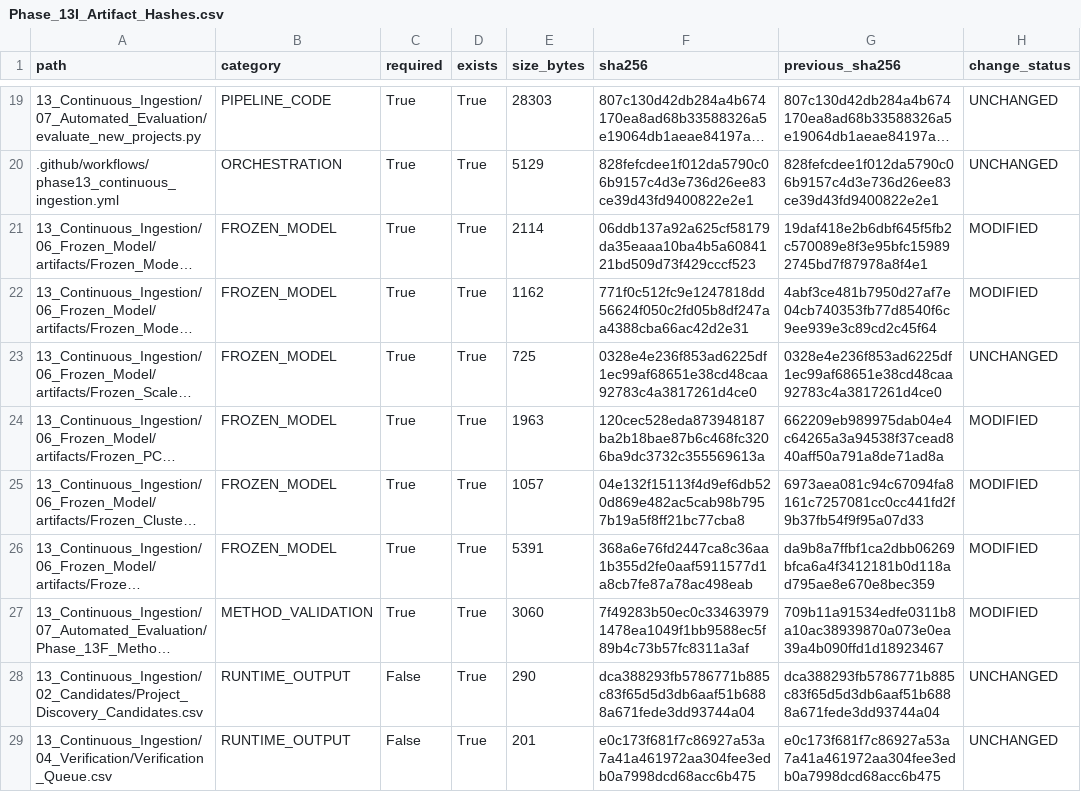
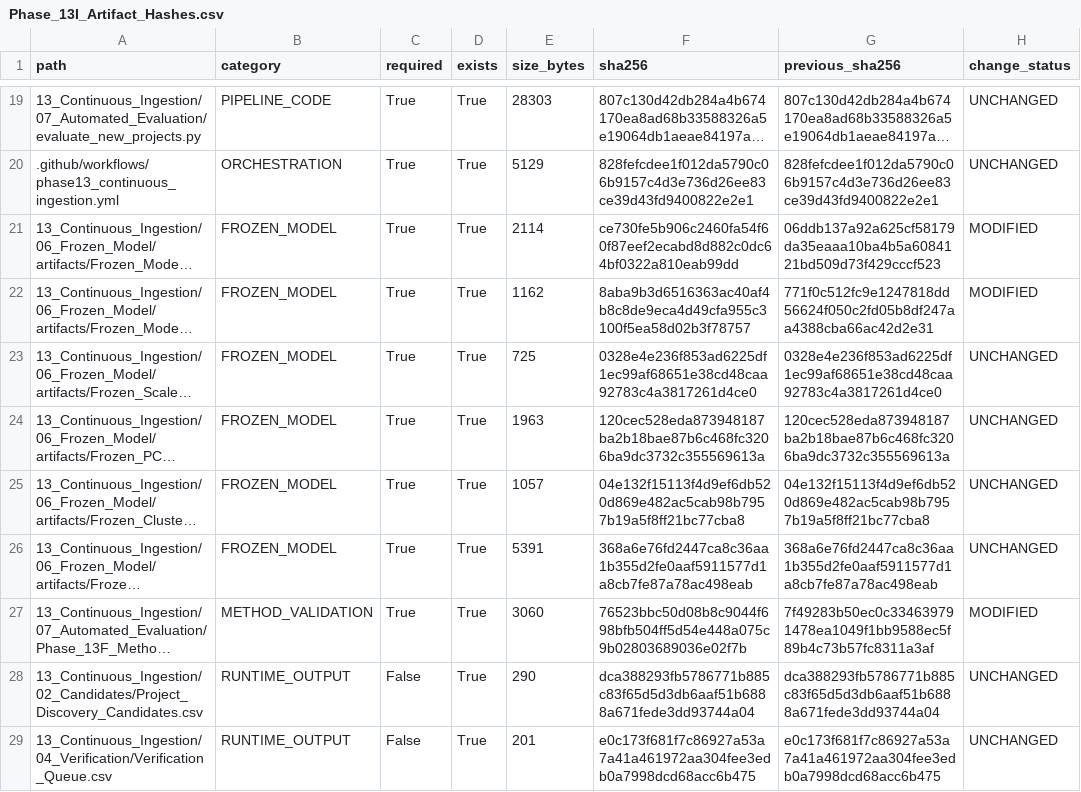
Before and after one commit to Shash-ai/Semiconductor-Credit-Risk-ML, a CSV file: 13_Continuous_Ingestion/08_Governance/Phase_13I_Artifact_Hashes.csv, drawn as a sheet; only a part is shown, gaps mark what is left out; long unchanged cells end in …; the diff names each change by its address in the sheet, - before the commit and + after, or states it on an @@ line.

```diff
--- a/13_Continuous_Ingestion/08_Governance/Phase_13I_Artifact_Hashes.csv
+++ b/13_Continuous_Ingestion/08_Governance/Phase_13I_Artifact_Hashes.csv
-F21 (sha256): 06ddb137a92a625cf58179da35eaaa10ba4b5a6084121bd509d73f429cccf523
+F21 (sha256): ce730fe5b906c2460fa54f60f87eef2ecabd8d882c0dc64bf0322a810eab99dd
-G21 (previous_sha256): 19daf418e2b6dbf645f5fb2c570089e8f3e95bfc159892745bd7f87978a8f4e1
+G21 (previous_sha256): 06ddb137a92a625cf58179da35eaaa10ba4b5a6084121bd509d73f429cccf523
-F22 (sha256): 771f0c512fc9e1247818dd56624f050c2fd05b8df247aa4388cba66ac42d2e31
+F22 (sha256): 8aba9b3d6516363ac40af4b8c8de9eca4d49cfa955c3100f5ea58d02b3f78757
-G22 (previous_sha256): 4abf3ce481b7950d27af7e04cb740353fb77d8540f6c9ee939e3c89cd2c45f64
+G22 (previous_sha256): 771f0c512fc9e1247818dd56624f050c2fd05b8df247aa4388cba66ac42d2e31
-G24 (previous_sha256): 662209eb989975dab04e4c64265a3a94538f37cead840aff50a791a8de71ad8a
+G24 (previous_sha256): 120cec528eda873948187ba2b18bae87b6c468fc3206ba9dc3732c355569613a
-H24:H26 (change_status): MODIFIED
+H24:H26 (change_status): UNCHANGED
-G25 (previous_sha256): 6973aea081c94c67094fa8161c7257081cc0cc441fd2f9b37fb54f9f95a07d33
+G25 (previous_sha256): 04e132f15113f4d9ef6db520d869e482ac5cab98b7957b19a5f8ff21bc77cba8
-G26 (previous_sha256): da9b8a7ffbf1ca2dbb06269bfca6a4f3412181b0d118ad795ae8e670e8bec359
+G26 (previous_sha256): 368a6e76fd2447ca8c36aa1b355d2fe0aaf5911577d1a8cb7fe87a78ac498eab
-F27 (sha256): 7f49283b50ec0c334639791478ea1049f1bb9588ec5f89b4c73b57fc8311a3af
+F27 (sha256): 76523bbc50d08b8c9044f698bfb504ff5d54e448a075c9b02803689036e02f7b
-G27 (previous_sha256): 709b11a91534edfe0311b8a10ac38939870a073e0ea39a4b090ffd1d18923467
+G27 (previous_sha256): 7f49283b50ec0c334639791478ea1049f1bb9588ec5f89b4c73b57fc8311a3af
```
Also changed, not shown: 13_Continuous_Ingestion/08_Governance/Phase_13I_Change_Register.csv, 10 other files.
